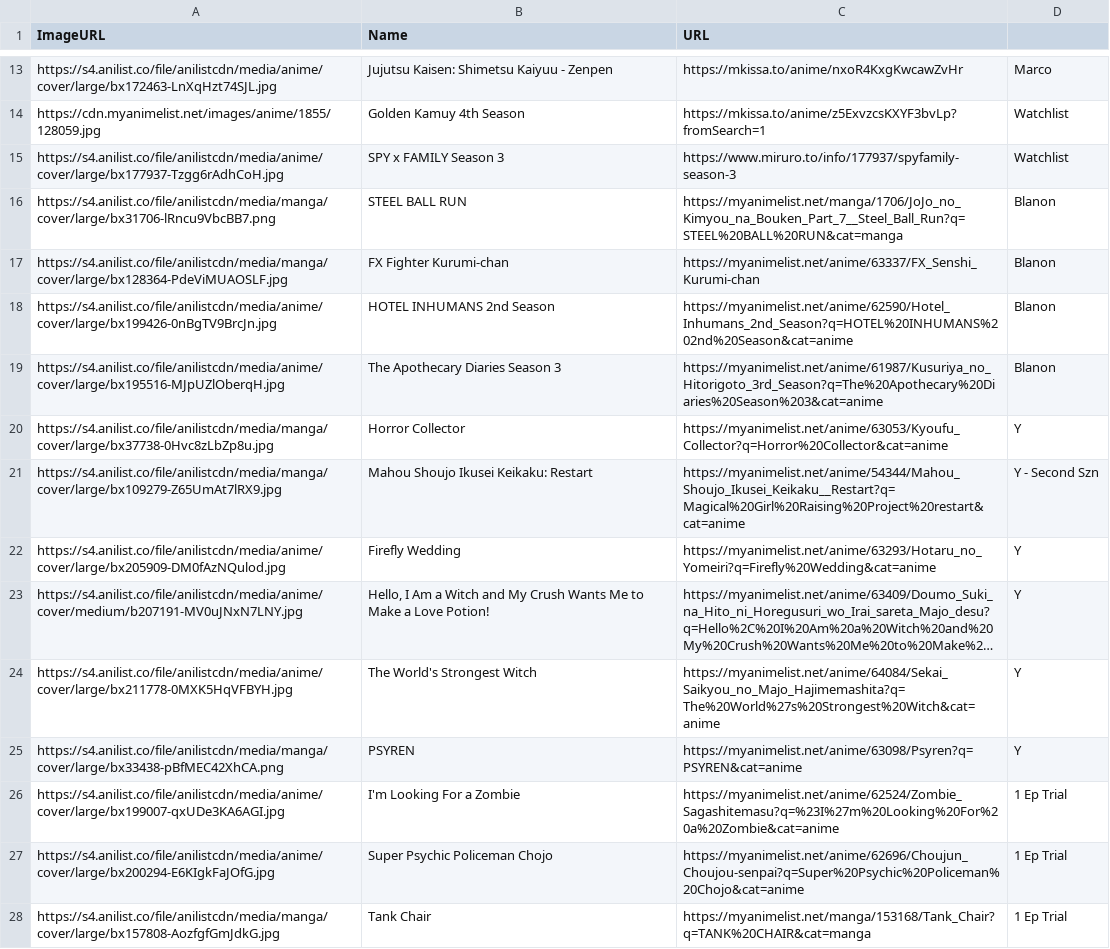
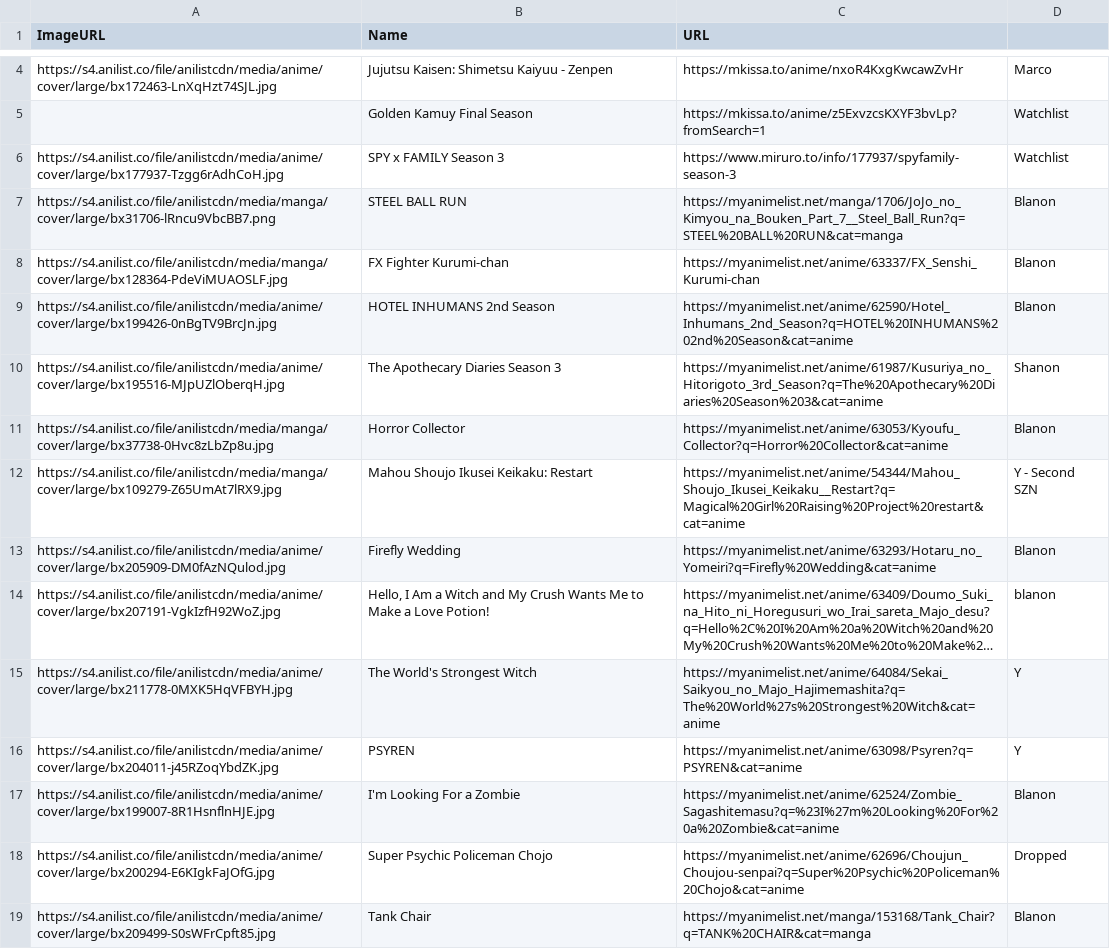
Before and after one commit to Fermin07TAJA/FoxAni, a CSV file: Extension Zip Isolation/data/FA26.csv, drawn as a sheet; only a part is shown, gaps mark what is left out; long unchanged cells end in …; addresses are those after the commit; the diff covers the shown part only; the diff names each change by its address in the sheet, - before the commit and + after, or states it on an @@ line.

```diff
--- a/Extension Zip Isolation/data/FA26.csv
+++ b/Extension Zip Isolation/data/FA26.csv
-A5 (ImageURL): https://cdn.myanimelist.net/images/anime/1855/128059.jpg
+A5 (ImageURL): (empty)
-B5 (Name): Golden Kamuy 4th Season
+B5 (Name): Golden Kamuy Final Season
-D10: Blanon
+D10: Shanon
-D11: Y
+D11: Blanon
-D12: Y - Second Szn
+D12: Y - Second SZN
-D13: Y
+D13: Blanon
-A14 (ImageURL): https://s4.anilist.co/file/anilistcdn/media/anime/cover/medium/b207191-MV0uJNxN7LNY.jpg
+A14 (ImageURL): https://s4.anilist.co/file/anilistcdn/media/anime/cover/large/bx207191-VgkIzfH92WoZ.jpg
-D14: Y
+D14: blanon
-A16 (ImageURL): https://s4.anilist.co/file/anilistcdn/media/manga/cover/large/bx33438-pBfMEC42XhCA.png
+A16 (ImageURL): https://s4.anilist.co/file/anilistcdn/media/anime/cover/large/bx204011-j45RZoqYbdZK.jpg
-A17 (ImageURL): https://s4.anilist.co/file/anilistcdn/media/anime/cover/large/bx199007-qxUDe3KA6AGI.jpg
+A17 (ImageURL): https://s4.anilist.co/file/anilistcdn/media/anime/cover/large/bx199007-8R1HsnflnHJE.jpg
-D17: 1 Ep Trial
+D17: Blanon
-D18: 1 Ep Trial
+D18: Dropped
-A19 (ImageURL): https://s4.anilist.co/file/anilistcdn/media/manga/cover/large/bx157808-AozfgfGmJdkG.jpg
+A19 (ImageURL): https://s4.anilist.co/file/anilistcdn/media/anime/cover/large/bx209499-S0sWFrCpft85.jpg
-D19: 1 Ep Trial
+D19: Blanon
```
Also changed, not shown: 7 added rows, 12 removed rows and 3 edited cells elsewhere in this file, 4 other files.
